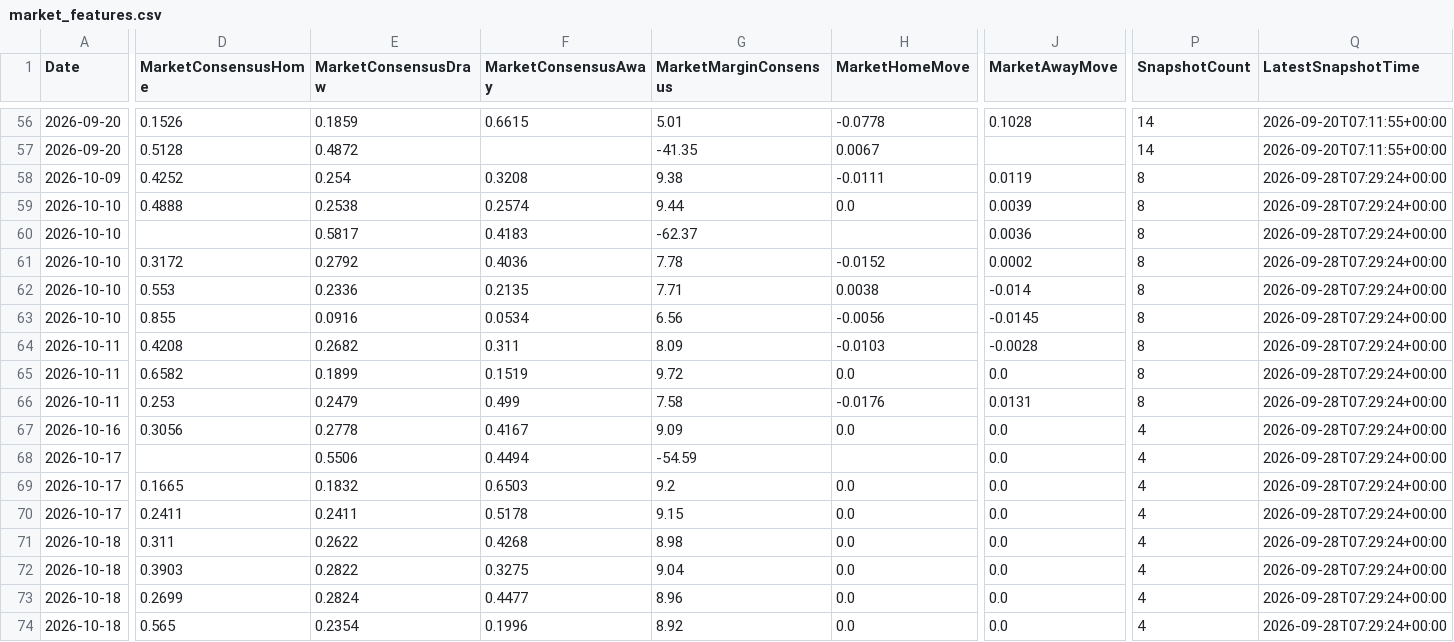
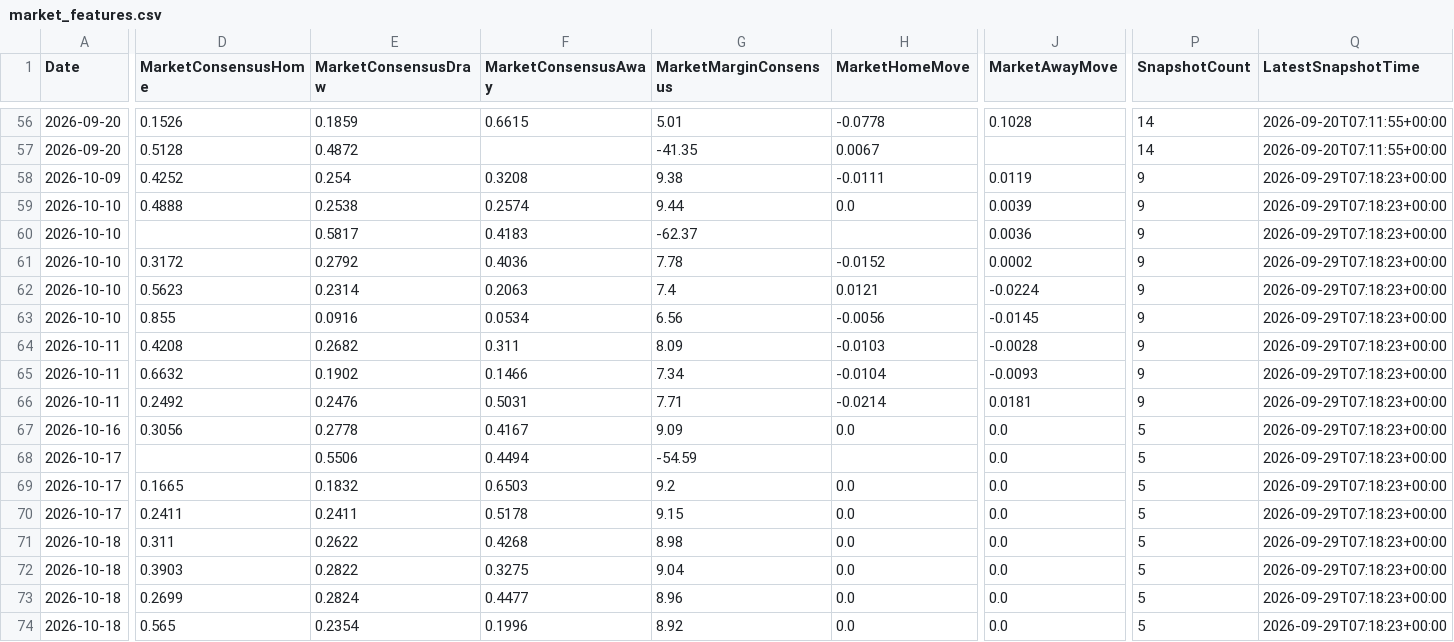
Before and after one commit to gmalbert/ligue-1, a CSV file: data_files/model_features/market_features.csv, drawn as a sheet; only a part is shown, gaps mark what is left out; the diff covers the shown part only; the diff names each change by its address in the sheet, - before the commit and + after, or states it on an @@ line.

```diff
--- a/data_files/model_features/market_features.csv
+++ b/data_files/model_features/market_features.csv
-P58:P66 (SnapshotCount): 8
+P58:P66 (SnapshotCount): 9
-Q58:Q74 (LatestSnapshotTime): 2026-09-28T07:29:24+00:00
+Q58:Q74 (LatestSnapshotTime): 2026-09-29T07:18:23+00:00
-D62 (MarketConsensusHome): 0.553
+D62 (MarketConsensusHome): 0.5623
-E62 (MarketConsensusDraw): 0.2336
+E62 (MarketConsensusDraw): 0.2314
-F62 (MarketConsensusAway): 0.2135
+F62 (MarketConsensusAway): 0.2063
-G62 (MarketMarginConsensus): 7.71
+G62 (MarketMarginConsensus): 7.4
-H62 (MarketHomeMove): 0.0038
+H62 (MarketHomeMove): 0.0121
-J62 (MarketAwayMove): -0.014
+J62 (MarketAwayMove): -0.0224
-D65 (MarketConsensusHome): 0.6582
+D65 (MarketConsensusHome): 0.6632
-E65 (MarketConsensusDraw): 0.1899
+E65 (MarketConsensusDraw): 0.1902
-F65 (MarketConsensusAway): 0.1519
+F65 (MarketConsensusAway): 0.1466
-G65 (MarketMarginConsensus): 9.72
+G65 (MarketMarginConsensus): 7.34
-H65 (MarketHomeMove): 0.0
+H65 (MarketHomeMove): -0.0104
-J65 (MarketAwayMove): 0.0
+J65 (MarketAwayMove): -0.0093
-D66 (MarketConsensusHome): 0.253
+D66 (MarketConsensusHome): 0.2492
-E66 (MarketConsensusDraw): 0.2479
+E66 (MarketConsensusDraw): 0.2476
-F66 (MarketConsensusAway): 0.499
+F66 (MarketConsensusAway): 0.5031
-G66 (MarketMarginConsensus): 7.58
+G66 (MarketMarginConsensus): 7.71
-H66 (MarketHomeMove): -0.0176
+H66 (MarketHomeMove): -0.0214
-J66 (MarketAwayMove): 0.0131
+J66 (MarketAwayMove): 0.0181
-P67:P74 (SnapshotCount): 4
+P67:P74 (SnapshotCount): 5
```
Also changed, not shown: 6 edited cells elsewhere in this file, data_files/predictions_log.csv, data_files/raw/match_weather.csv, 10 other files.
